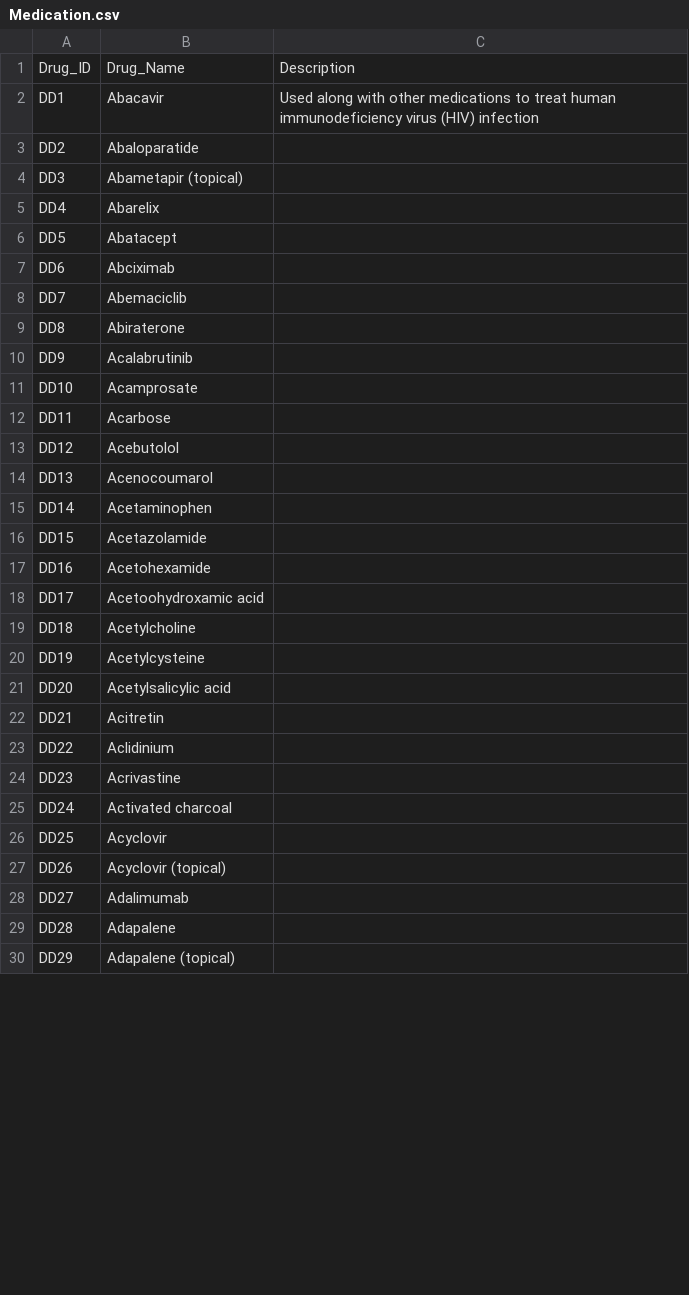
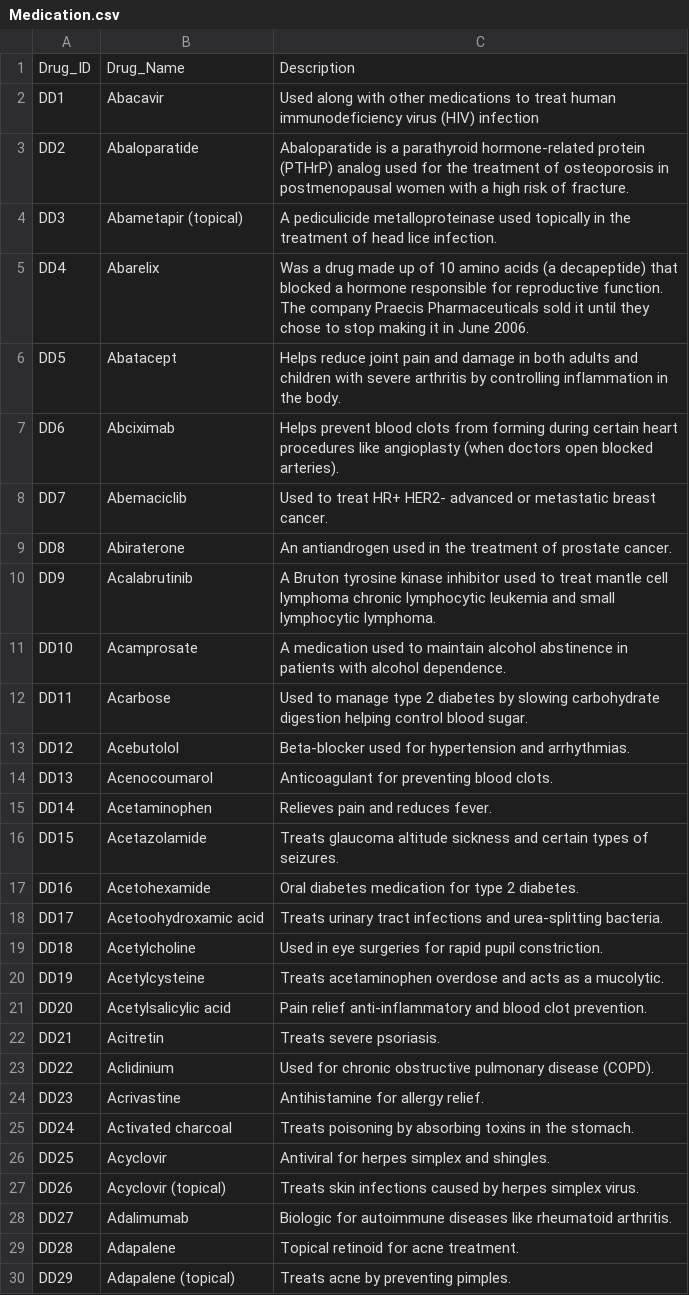
Before and after one commit to Poleth-SA/MixMed-Safety, a CSV file: backend/Data/Medication.csv, drawn as a sheet; only a part is shown; the diff covers the shown part only.

Commit message:
medication updated

```diff
--- a/backend/Data/Medication.csv
+++ b/backend/Data/Medication.csv
@@ -2,29 +2,29 @@
 DD1,Abacavir,Used along with other medications to treat human immunodeficiency virus (HIV) infection
-DD2,Abaloparatide,
-DD3,Abametapir (topical),
-DD4,Abarelix,
-DD5,Abatacept,
-DD6,Abciximab,
-DD7,Abemaciclib,
-DD8,Abiraterone,
-DD9,Acalabrutinib,
-DD10,Acamprosate,
-DD11,Acarbose,
-DD12,Acebutolol,
-DD13,Acenocoumarol,
-DD14,Acetaminophen,
-DD15,Acetazolamide,
-DD16,Acetohexamide,
-DD17,Acetoohydroxamic acid,
-DD18,Acetylcholine,
-DD19,Acetylcysteine,
-DD20,Acetylsalicylic acid,
-DD21,Acitretin,
-DD22,Aclidinium,
-DD23,Acrivastine,
-DD24,Activated charcoal,
-DD25,Acyclovir,
-DD26,Acyclovir (topical),
-DD27,Adalimumab,
-DD28,Adapalene,
-DD29,Adapalene (topical),
+DD2,Abaloparatide,Abaloparatide is a parathyroid hormone-related protein (PTHrP) analog used for the treatment of osteoporosis in postmenopausal women with a high risk of fracture.
+DD3,Abametapir (topical),A pediculicide metalloproteinase used topically in the treatment of head lice infection.
+DD4,Abarelix,Was a drug made up of 10 amino acids (a decapeptide) that blocked a hormone responsible for reproductive function. The company Praecis Pharmaceuticals sold it until they chose to stop making it in June 2006.
+DD5,Abatacept,Helps reduce joint pain and damage in both adults and children with severe arthritis by controlling inflammation in the body.
+DD6,Abciximab,Helps prevent blood clots from forming during certain heart procedures like angioplasty (when doctors open blocked arteries).
+DD7,Abemaciclib,Used to treat HR+ HER2- advanced or metastatic breast cancer.
+DD8,Abiraterone,An antiandrogen used in the treatment of prostate cancer.
+DD9,Acalabrutinib,A Bruton tyrosine kinase inhibitor used to treat mantle cell lymphoma chronic lymphocytic leukemia and small lymphocytic lymphoma.
+DD10,Acamprosate,A medication used to maintain alcohol abstinence in patients with alcohol dependence.
+DD11,Acarbose,Used to manage type 2 diabetes by slowing carbohydrate digestion helping control blood sugar.
+DD12,Acebutolol,Beta-blocker used for hypertension and arrhythmias.
+DD13,Acenocoumarol,Anticoagulant for preventing blood clots.
+DD14,Acetaminophen,Relieves pain and reduces fever.
+DD15,Acetazolamide,Treats glaucoma altitude sickness and certain types of seizures.
+DD16,Acetohexamide,Oral diabetes medication for type 2 diabetes.
+DD17,Acetoohydroxamic acid,Treats urinary tract infections and urea-splitting bacteria.
+DD18,Acetylcholine,Used in eye surgeries for rapid pupil constriction.
+DD19,Acetylcysteine,Treats acetaminophen overdose and acts as a mucolytic.
+DD20,Acetylsalicylic acid,Pain relief anti-inflammatory and blood clot prevention.
+DD21,Acitretin,Treats severe psoriasis.
+DD22,Aclidinium,Used for chronic obstructive pulmonary disease (COPD).
+DD23,Acrivastine,Antihistamine for allergy relief.
+DD24,Activated charcoal,Treats poisoning by absorbing toxins in the stomach.
+DD25,Acyclovir,Antiviral for herpes simplex and shingles.
+DD26,Acyclovir (topical),Treats skin infections caused by herpes simplex virus.
+DD27,Adalimumab,Biologic for autoimmune diseases like rheumatoid arthritis.
+DD28,Adapalene,Topical retinoid for acne treatment.
+DD29,Adapalene (topical),Treats acne by preventing pimples.
```
Also changed, not shown: 83 edited cells elsewhere in this file.
